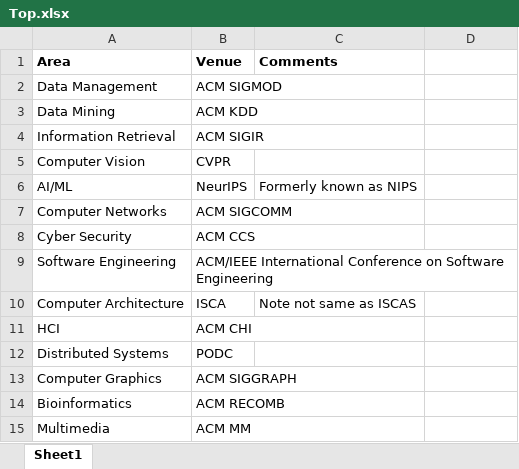
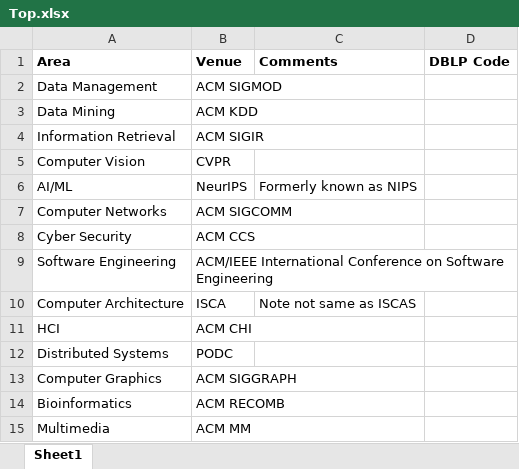
Before and after one commit to Telomeresis/ns-project-1, an Excel workbook: Top.xlsx, sheet Sheet1, drawn as a sheet; values as stored, in another font and other column widths than the file's, no borders; the diff names each change by its address in the sheet, - before the commit and + after, or states it on an @@ line.

```diff
--- a/Top.xlsx (sheet Sheet1)
+++ b/Top.xlsx (sheet Sheet1)
-D1: (empty)
+D1: DBLP Code
```
Also changed, not shown: Faculty.xlsx, 7 other files.
